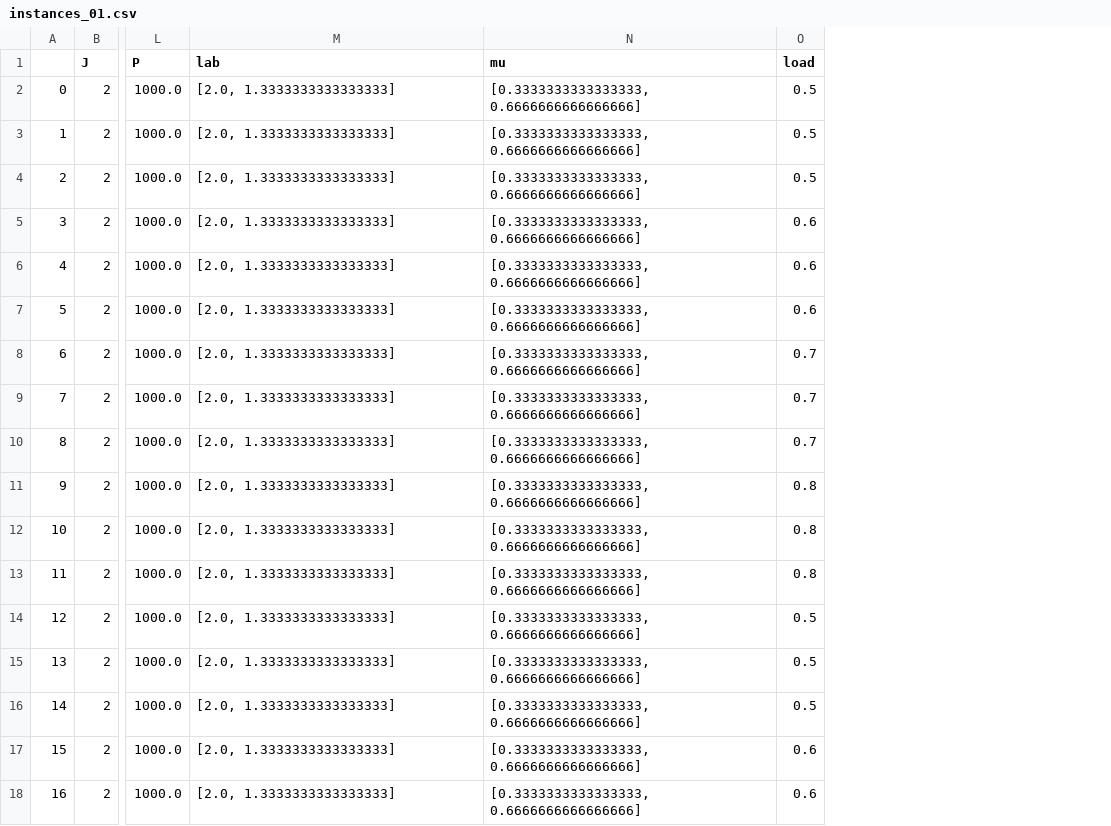
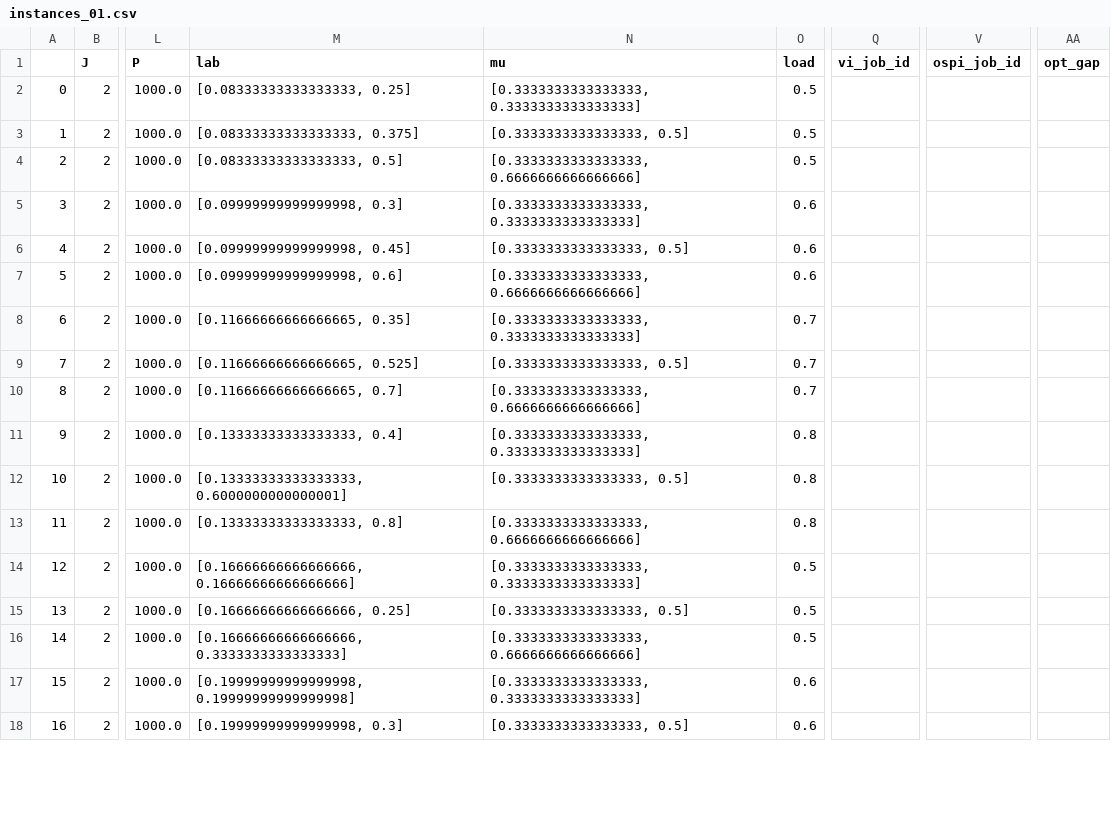
Before and after one commit to JeroenVanKasteren/time_constraint_ed, a CSV file: results/instances_01.csv, drawn as a sheet; only a part is shown, gaps mark what is left out; the diff covers the shown part only; the diff names each change by its address in the sheet, - before the commit and + after, or states it on an @@ line.

Commit message:
paramgrid to instance file and result file.

```diff
--- a/results/instances_01.csv
+++ b/results/instances_01.csv
+column Q (vi_job_id), empty
+column V (ospi_job_id), empty
+column AA (opt_gap), empty
-M2 (lab): [2.0, 1.3333333333333333]
+M2 (lab): [0.08333333333333333, 0.25]
-N2 (mu): [0.3333333333333333, 0.6666666666666666]
+N2 (mu): [0.3333333333333333, 0.3333333333333333]
-M3 (lab): [2.0, 1.3333333333333333]
+M3 (lab): [0.08333333333333333, 0.375]
-N3 (mu): [0.3333333333333333, 0.6666666666666666]
+N3 (mu): [0.3333333333333333, 0.5]
-M4 (lab): [2.0, 1.3333333333333333]
+M4 (lab): [0.08333333333333333, 0.5]
-M5 (lab): [2.0, 1.3333333333333333]
+M5 (lab): [0.09999999999999998, 0.3]
-N5 (mu): [0.3333333333333333, 0.6666666666666666]
+N5 (mu): [0.3333333333333333, 0.3333333333333333]
-M6 (lab): [2.0, 1.3333333333333333]
+M6 (lab): [0.09999999999999998, 0.45]
-N6 (mu): [0.3333333333333333, 0.6666666666666666]
+N6 (mu): [0.3333333333333333, 0.5]
-M7 (lab): [2.0, 1.3333333333333333]
+M7 (lab): [0.09999999999999998, 0.6]
-M8 (lab): [2.0, 1.3333333333333333]
+M8 (lab): [0.11666666666666665, 0.35]
-N8 (mu): [0.3333333333333333, 0.6666666666666666]
+N8 (mu): [0.3333333333333333, 0.3333333333333333]
-M9 (lab): [2.0, 1.3333333333333333]
+M9 (lab): [0.11666666666666665, 0.525]
-N9 (mu): [0.3333333333333333, 0.6666666666666666]
+N9 (mu): [0.3333333333333333, 0.5]
-M10 (lab): [2.0, 1.3333333333333333]
+M10 (lab): [0.11666666666666665, 0.7]
-M11 (lab): [2.0, 1.3333333333333333]
+M11 (lab): [0.13333333333333333, 0.4]
-N11 (mu): [0.3333333333333333, 0.6666666666666666]
+N11 (mu): [0.3333333333333333, 0.3333333333333333]
-M12 (lab): [2.0, 1.3333333333333333]
+M12 (lab): [0.13333333333333333, 0.6000000000000001]
-N12 (mu): [0.3333333333333333, 0.6666666666666666]
+N12 (mu): [0.3333333333333333, 0.5]
-M13 (lab): [2.0, 1.3333333333333333]
+M13 (lab): [0.13333333333333333, 0.8]
-M14 (lab): [2.0, 1.3333333333333333]
+M14 (lab): [0.16666666666666666, 0.16666666666666666]
-N14 (mu): [0.3333333333333333, 0.6666666666666666]
+N14 (mu): [0.3333333333333333, 0.3333333333333333]
-M15 (lab): [2.0, 1.3333333333333333]
+M15 (lab): [0.16666666666666666, 0.25]
-N15 (mu): [0.3333333333333333, 0.6666666666666666]
+N15 (mu): [0.3333333333333333, 0.5]
-M16 (lab): [2.0, 1.3333333333333333]
+M16 (lab): [0.16666666666666666, 0.3333333333333333]
-M17 (lab): [2.0, 1.3333333333333333]
+M17 (lab): [0.19999999999999998, 0.19999999999999998]
-N17 (mu): [0.3333333333333333, 0.6666666666666666]
+N17 (mu): [0.3333333333333333, 0.3333333333333333]
-M18 (lab): [2.0, 1.3333333333333333]
+M18 (lab): [0.19999999999999998, 0.3]
-N18 (mu): [0.3333333333333333, 0.6666666666666666]
+N18 (mu): [0.3333333333333333, 0.5]
```
Also changed, not shown: 150 edited cells elsewhere in this file, 28 other files.
